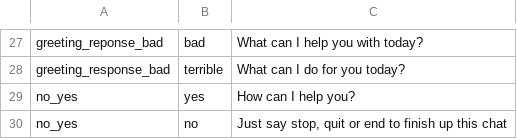
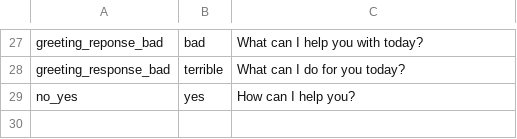
Before and after one commit to DajanaMuho/Robo-Chat, a CSV file: Q&A.csv, drawn as a sheet; only a part is shown, gaps mark what is left out; the diff names each change by its address in the sheet, - before the commit and + after, or states it on an @@ line.

Commit message:
Update Q&A.csv

```diff
--- a/Q&A.csv
+++ b/Q&A.csv
-row 30: no_yes | no | Just say stop, quit or end to finish up this chat
```
